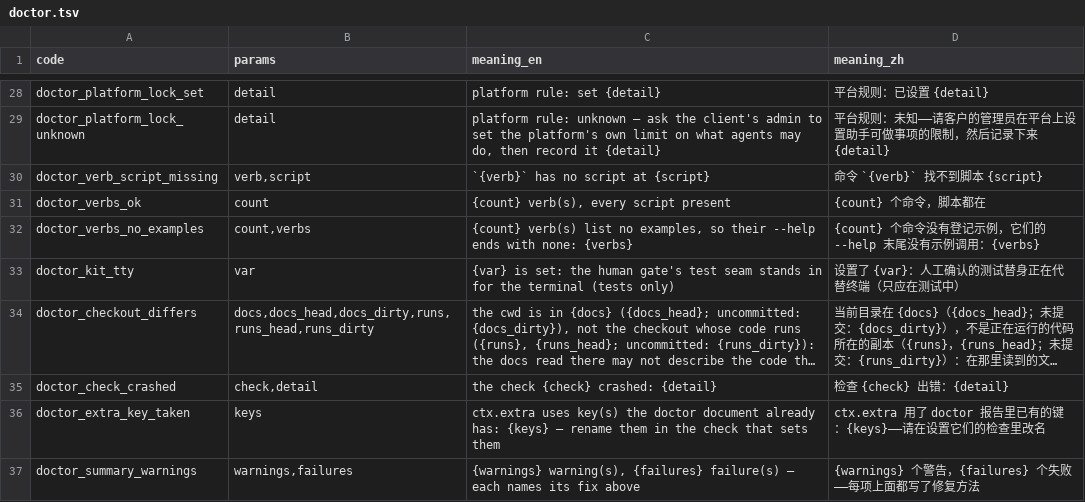
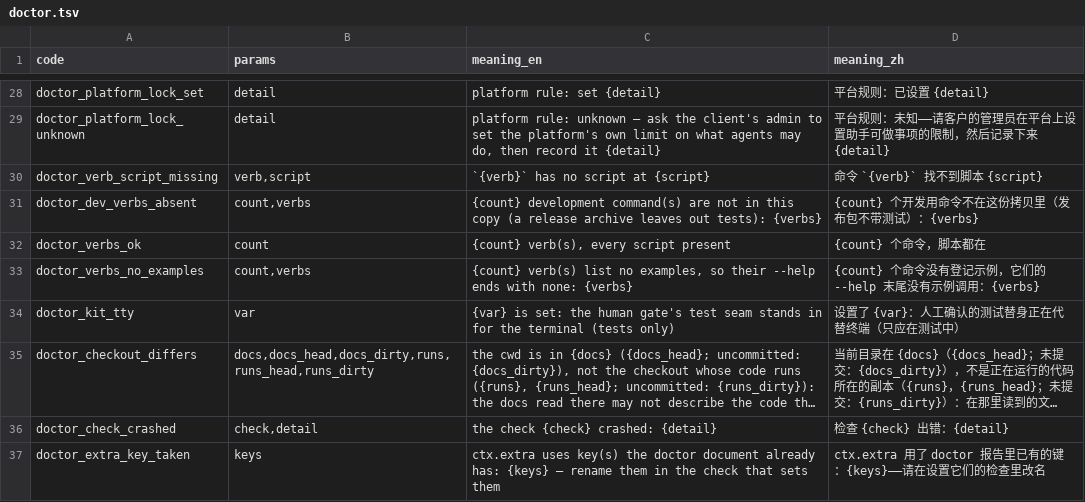
Before and after one commit to thaddeus-builds/skill-pack-playbook, a TSV file: kit/message_codes.d/doctor.tsv, drawn as a sheet; only a part is shown, gaps mark what is left out; the shorter side is filled out with more unchanged rows; long unchanged cells end in ….

```diff
--- a/kit/message_codes.d/doctor.tsv
+++ b/kit/message_codes.d/doctor.tsv
@@ -30,2 +30,3 @@ doctor_platform_lock_unknown	detail	platform rule: unknown — ask the client's
 doctor_verb_script_missing	verb,script	`{verb}` has no script at {script}	命令 `{verb}` 找不到脚本 {script}
+doctor_dev_verbs_absent	count,verbs	{count} development command(s) are not in this copy (a release archive leaves out tests): {verbs}	{count} 个开发用命令不在这份拷贝里（发布包不带测试）：{verbs}
 doctor_verbs_ok	count	{count} verb(s), every script present	{count} 个命令，脚本都在
```
Also changed, not shown: 5 other files.
